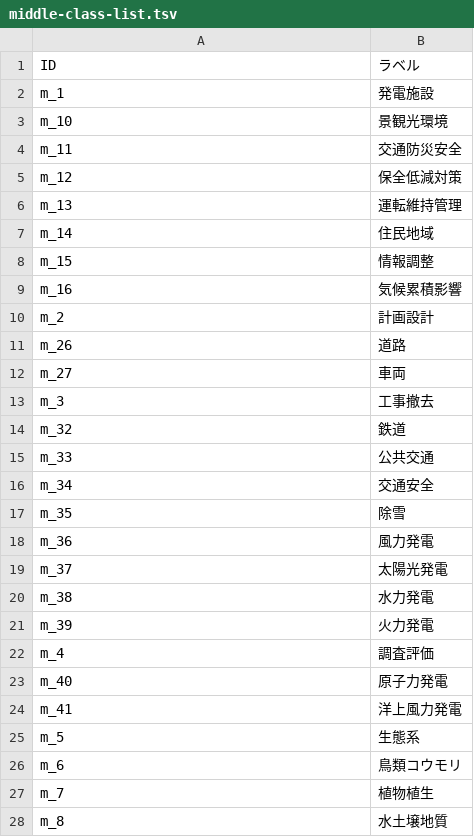
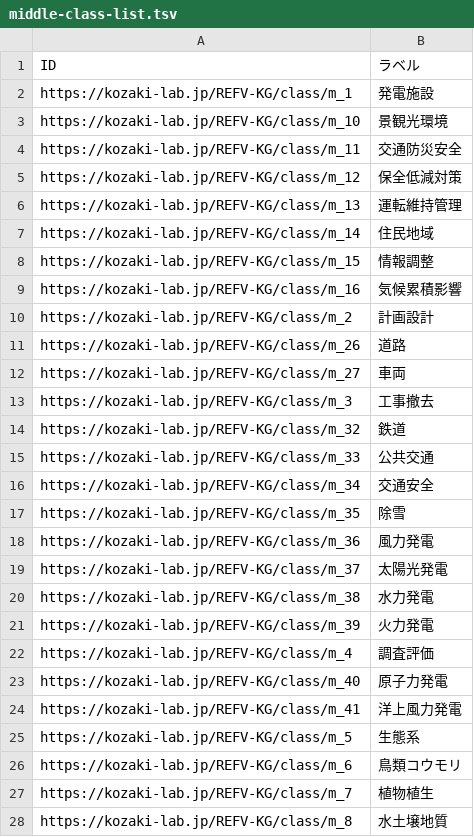
Before and after one commit to GP23A134/2025FujitaPages, a TSV file: docs/data/output/middle-class-list.tsv, drawn as a sheet; only a part is shown; the diff covers the shown part only.

```diff
--- a/docs/data/output/middle-class-list.tsv
+++ b/docs/data/output/middle-class-list.tsv
@@ -1,28 +1,28 @@
 ID	ラベル
-m_1	発電施設
-m_10	景観光環境
-m_11	交通防災安全
-m_12	保全低減対策
-m_13	運転維持管理
-m_14	住民地域
-m_15	情報調整
-m_16	気候累積影響
-m_2	計画設計
-m_26	道路
-m_27	車両
-m_3	工事撤去
-m_32	鉄道
-m_33	公共交通
-m_34	交通安全
-m_35	除雪
-m_36	風力発電
-m_37	太陽光発電
-m_38	水力発電
-m_39	火力発電
-m_4	調査評価
-m_40	原子力発電
-m_41	洋上風力発電
-m_5	生態系
-m_6	鳥類コウモリ
-m_7	植物植生
-m_8	水土壌地質
+https://kozaki-lab.jp/REFV-KG/class/m_1	発電施設
+https://kozaki-lab.jp/REFV-KG/class/m_10	景観光環境
+https://kozaki-lab.jp/REFV-KG/class/m_11	交通防災安全
+https://kozaki-lab.jp/REFV-KG/class/m_12	保全低減対策
+https://kozaki-lab.jp/REFV-KG/class/m_13	運転維持管理
+https://kozaki-lab.jp/REFV-KG/class/m_14	住民地域
+https://kozaki-lab.jp/REFV-KG/class/m_15	情報調整
+https://kozaki-lab.jp/REFV-KG/class/m_16	気候累積影響
+https://kozaki-lab.jp/REFV-KG/class/m_2	計画設計
+https://kozaki-lab.jp/REFV-KG/class/m_26	道路
+https://kozaki-lab.jp/REFV-KG/class/m_27	車両
+https://kozaki-lab.jp/REFV-KG/class/m_3	工事撤去
+https://kozaki-lab.jp/REFV-KG/class/m_32	鉄道
+https://kozaki-lab.jp/REFV-KG/class/m_33	公共交通
+https://kozaki-lab.jp/REFV-KG/class/m_34	交通安全
+https://kozaki-lab.jp/REFV-KG/class/m_35	除雪
+https://kozaki-lab.jp/REFV-KG/class/m_36	風力発電
+https://kozaki-lab.jp/REFV-KG/class/m_37	太陽光発電
+https://kozaki-lab.jp/REFV-KG/class/m_38	水力発電
+https://kozaki-lab.jp/REFV-KG/class/m_39	火力発電
+https://kozaki-lab.jp/REFV-KG/class/m_4	調査評価
+https://kozaki-lab.jp/REFV-KG/class/m_40	原子力発電
+https://kozaki-lab.jp/REFV-KG/class/m_41	洋上風力発電
+https://kozaki-lab.jp/REFV-KG/class/m_5	生態系
+https://kozaki-lab.jp/REFV-KG/class/m_6	鳥類コウモリ
+https://kozaki-lab.jp/REFV-KG/class/m_7	植物植生
+https://kozaki-lab.jp/REFV-KG/class/m_8	水土壌地質
```
Also changed, not shown: 1 edited cell elsewhere in this file, docs/data/output/top-class-list.tsv, 30 other files.
